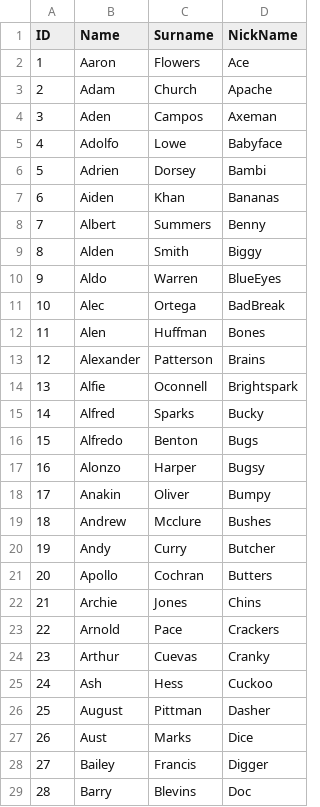
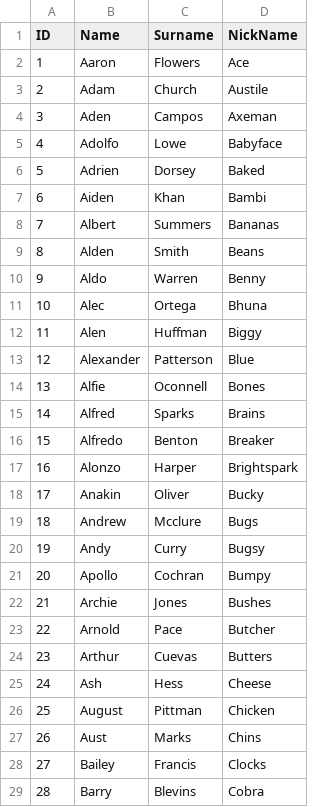
Before and after one commit to DeanoBones/Gangsters, a CSV file: Content/ExcelData/NamesData.csv, drawn as a sheet; only a part is shown; the diff covers the shown part only.

```diff
--- a/Content/ExcelData/NamesData.csv
+++ b/Content/ExcelData/NamesData.csv
@@ -2,28 +2,28 @@ ID,Name,Surname,NickName
 1,Aaron,Flowers,Ace
-2,Adam,Church,Apache
+2,Adam,Church,Austile
 3,Aden,Campos,Axeman
 4,Adolfo,Lowe,Babyface
-5,Adrien,Dorsey,Bambi
-6,Aiden,Khan,Bananas
-7,Albert,Summers,Benny
-8,Alden,Smith,Biggy
-9,Aldo,Warren,BlueEyes
-10,Alec,Ortega,BadBreak
-11,Alen,Huffman,Bones
-12,Alexander,Patterson,Brains
-13,Alfie,Oconnell,Brightspark
-14,Alfred,Sparks,Bucky
-15,Alfredo,Benton,Bugs
-16,Alonzo,Harper,Bugsy
-17,Anakin,Oliver,Bumpy
-18,Andrew,Mcclure,Bushes
-19,Andy,Curry,Butcher
-20,Apollo,Cochran,Butters
-21,Archie,Jones,Chins
-22,Arnold,Pace,Crackers
-23,Arthur,Cuevas,Cranky
-24,Ash,Hess,Cuckoo
-25,August,Pittman,Dasher
-26,Aust,Marks,Dice
-27,Bailey,Francis,Digger
-28,Barry,Blevins,Doc
+5,Adrien,Dorsey,Baked
+6,Aiden,Khan,Bambi
+7,Albert,Summers,Bananas
+8,Alden,Smith,Beans
+9,Aldo,Warren,Benny
+10,Alec,Ortega,Bhuna
+11,Alen,Huffman,Biggy
+12,Alexander,Patterson,Blue
+13,Alfie,Oconnell,Bones
+14,Alfred,Sparks,Brains
+15,Alfredo,Benton,Breaker
+16,Alonzo,Harper,Brightspark
+17,Anakin,Oliver,Bucky
+18,Andrew,Mcclure,Bugs
+19,Andy,Curry,Bugsy
+20,Apollo,Cochran,Bumpy
+21,Archie,Jones,Bushes
+22,Arnold,Pace,Butcher
+23,Arthur,Cuevas,Butters
+24,Ash,Hess,Cheese
+25,August,Pittman,Chicken
+26,Aust,Marks,Chins
+27,Bailey,Francis,Clocks
+28,Barry,Blevins,Cobra
```
Also changed, not shown: 124 edited cells elsewhere in this file, 11 other files.
